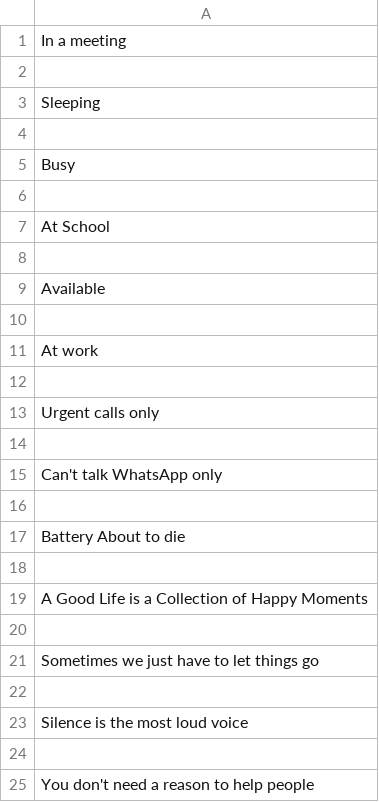
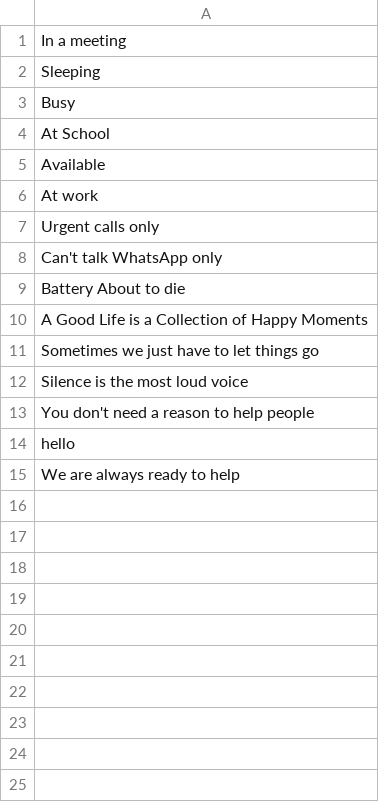
Before and after one commit to ishapanchal/isha-panchal-SpyChat-Project, a CSV file: spy_status.csv, drawn as a sheet; removed rows and columns are numbered as before the commit, all else as after; the diff names each change by its address in the sheet, - before the commit and + after, or states it on an @@ line.

```diff
--- a/spy_status.csv
+++ b/spy_status.csv
-row 2: (empty)
-row 4: (empty)
-row 6: (empty)
-row 8: (empty)
-row 10: (empty)
-row 12: (empty)
-row 14: (empty)
-row 16: (empty)
-row 18: (empty)
-row 20: (empty)
-row 22: (empty)
-row 24: (empty)
+row 14: hello
+row 15: We are always ready to help
```
Also changed, not shown: spy_friends.csv, 8 other files.
